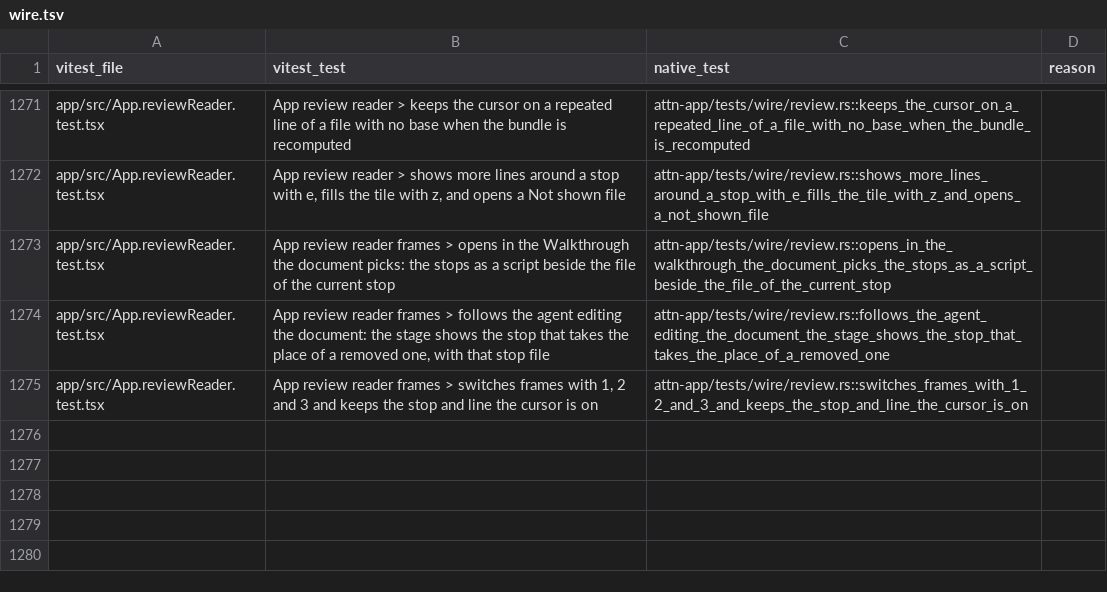
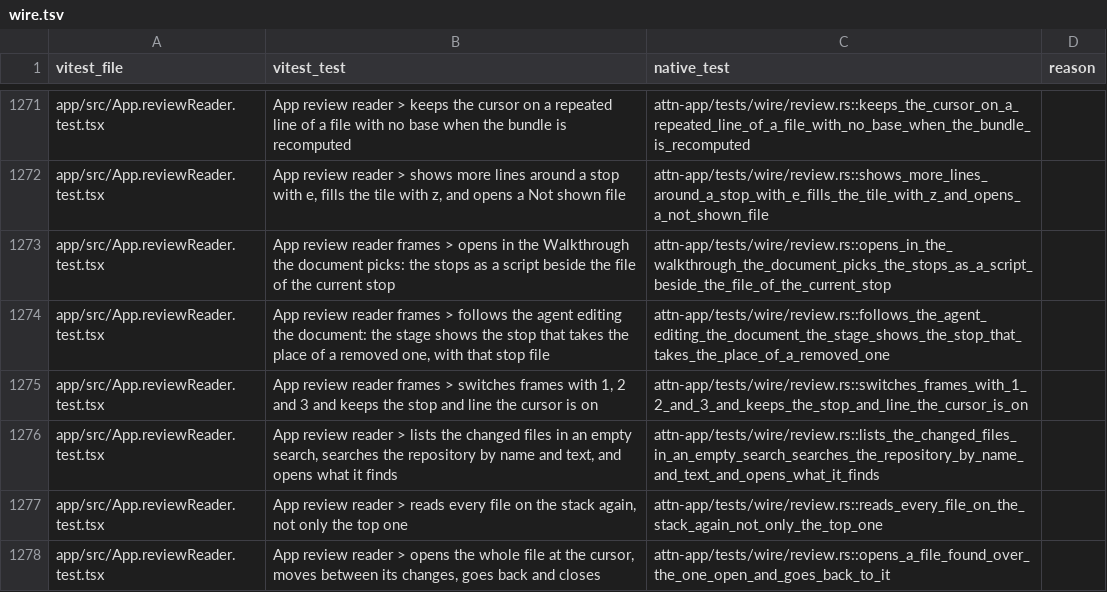
Before and after one commit to SolenesInc/attn, a TSV file: native/parity/wire.tsv, drawn as a sheet; only a part is shown, gaps mark what is left out.

```diff
--- a/native/parity/wire.tsv
+++ b/native/parity/wire.tsv
@@ -1275 +1275,4 @@ app/src/App.reviewReader.test.tsx	App review reader frames > follows the agent e
 app/src/App.reviewReader.test.tsx	App review reader frames > switches frames with 1, 2 and 3 and keeps the stop and line the cursor is on	attn-app/tests/wire/review.rs::switches_frames_with_1_2_and_3_and_keeps_the_stop_and_line_the_cursor_is_on	
+app/src/App.reviewReader.test.tsx	App review reader > lists the changed files in an empty search, searches the repository by name and text, and opens what it finds	attn-app/tests/wire/review.rs::lists_the_changed_files_in_an_empty_search_searches_the_repository_by_name_and_text_and_opens_what_it_finds	
+app/src/App.reviewReader.test.tsx	App review reader > reads every file on the stack again, not only the top one	attn-app/tests/wire/review.rs::reads_every_file_on_the_stack_again_not_only_the_top_one	
+app/src/App.reviewReader.test.tsx	App review reader > opens the whole file at the cursor, moves between its changes, goes back and closes	attn-app/tests/wire/review.rs::opens_a_file_found_over_the_one_open_and_goes_back_to_it	
```
Also changed, not shown: 3 other files.
